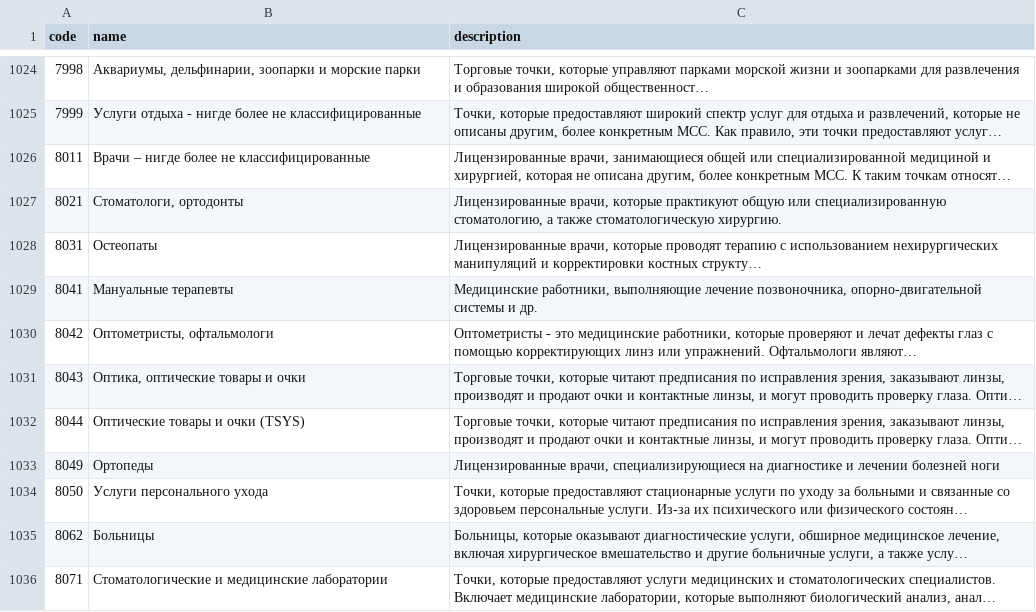
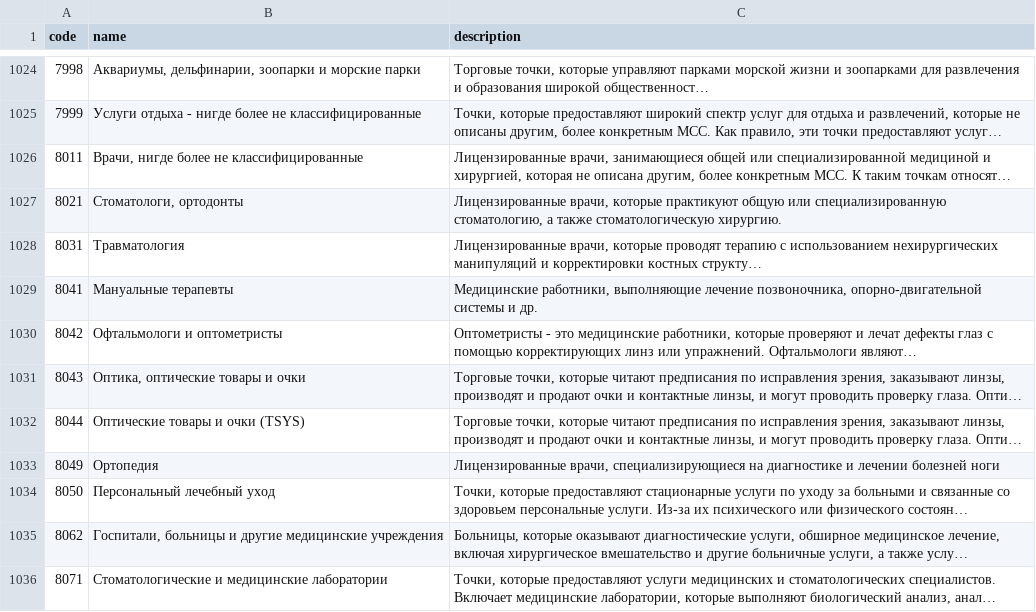
Before and after one commit to sqkrv/sharespences, a CSV file: internal/seed/data/mcc_codes.csv, drawn as a sheet; only a part is shown, gaps mark what is left out; long unchanged cells end in …; the diff covers the shown part only; the diff names each change by its address in the sheet, - before the commit and + after, or states it on an @@ line.

Commit message:
feat(seed): MCC names from the НСПК СБП standard
The dictionary's Russian text was a translation of the international
list, with visible artefacts («Государственные лотереи (кроме США)»,
«одежда для верховой езды»). Where the СБП standard names a code in
Russian — 67 of them — that wording is now the one seeded.

Substantive rather than cosmetic in places: 9999 read «Категория
неизвестна» and is «Услуги самозанятых граждан»; 9311 gains пени,
штрафы and таможенные платежи; 5912 covers БАД и товары медицинского
назначения, not just «Аптеки».

Names refresh on re-seed, so existing databases take the change.

```diff
--- a/internal/seed/data/mcc_codes.csv
+++ b/internal/seed/data/mcc_codes.csv
-B1026 (name): Врачи – нигде более не классифицированные
+B1026 (name): Врачи, нигде более не классифицированные
-B1028 (name): Остеопаты
+B1028 (name): Травматология
-B1030 (name): Оптометристы, офтальмологи
+B1030 (name): Офтальмологи и оптометристы
-B1033 (name): Ортопеды
+B1033 (name): Ортопедия
-B1034 (name): Услуги персонального ухода
+B1034 (name): Персональный лечебный уход
-B1035 (name): Больницы
+B1035 (name): Госпитали, больницы и другие медицинские учреждения
```
Also changed, not shown: 49 edited cells elsewhere in this file.
